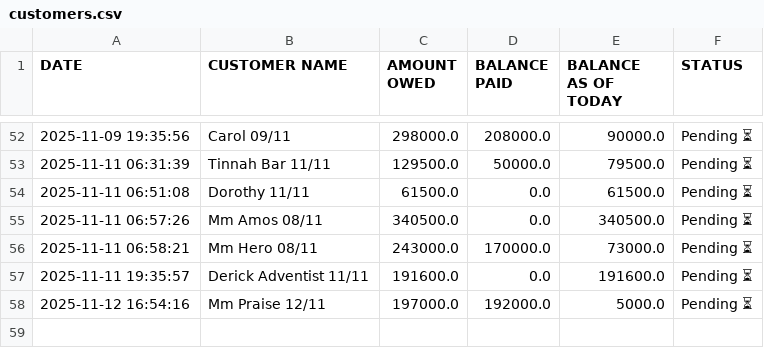
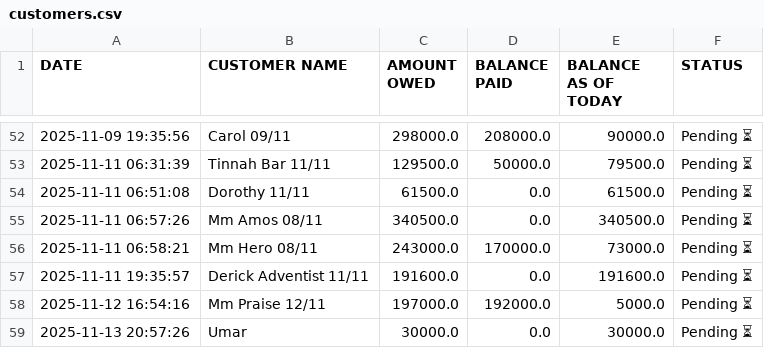
Before and after one commit to peter4652k/debttracker, a CSV file: data/customers.csv, drawn as a sheet; only a part is shown, gaps mark what is left out.

Commit message:
Update customers.csv from Streamlit app

```diff
--- a/data/customers.csv
+++ b/data/customers.csv
@@ -58 +58,2 @@ DATE,CUSTOMER NAME,AMOUNT OWED,BALANCE PAID,BALANCE AS OF TODAY,STATUS
 2025-11-12 16:54:16,Mm Praise 12/11,197000.0,192000.0,5000.0,Pending ⏳
+2025-11-13 20:57:26,Umar,30000.0,0.0,30000.0,Pending ⏳
```
